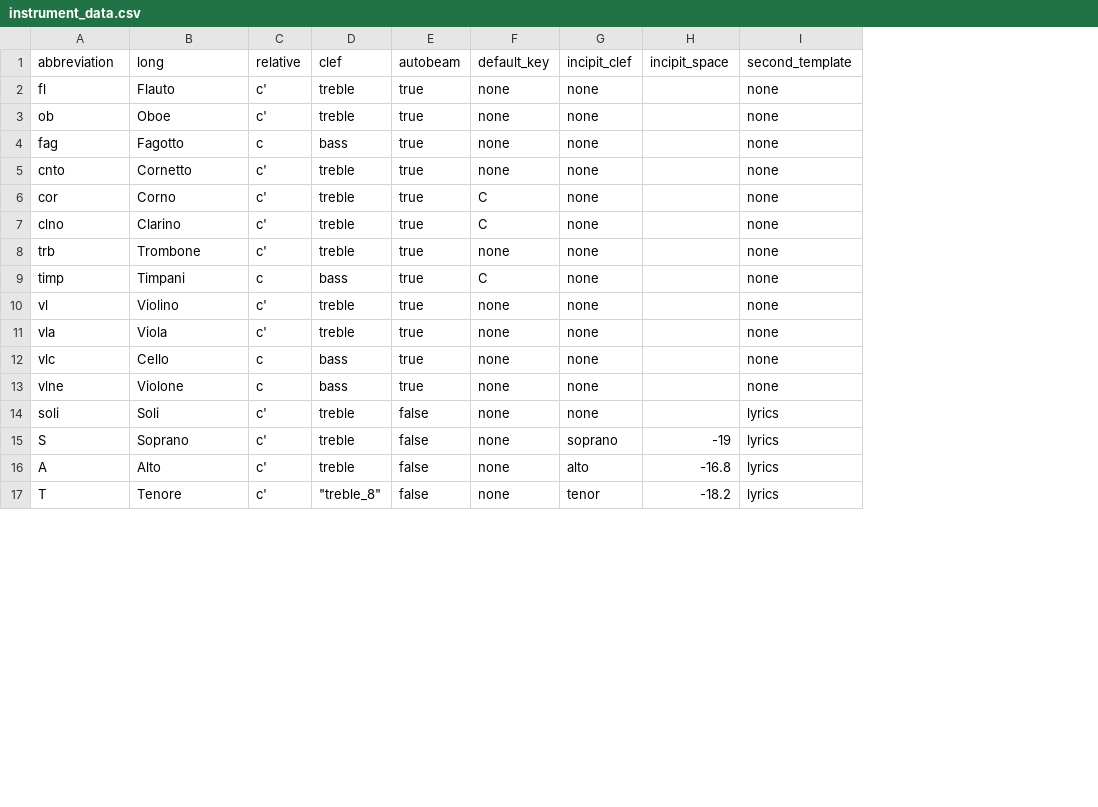
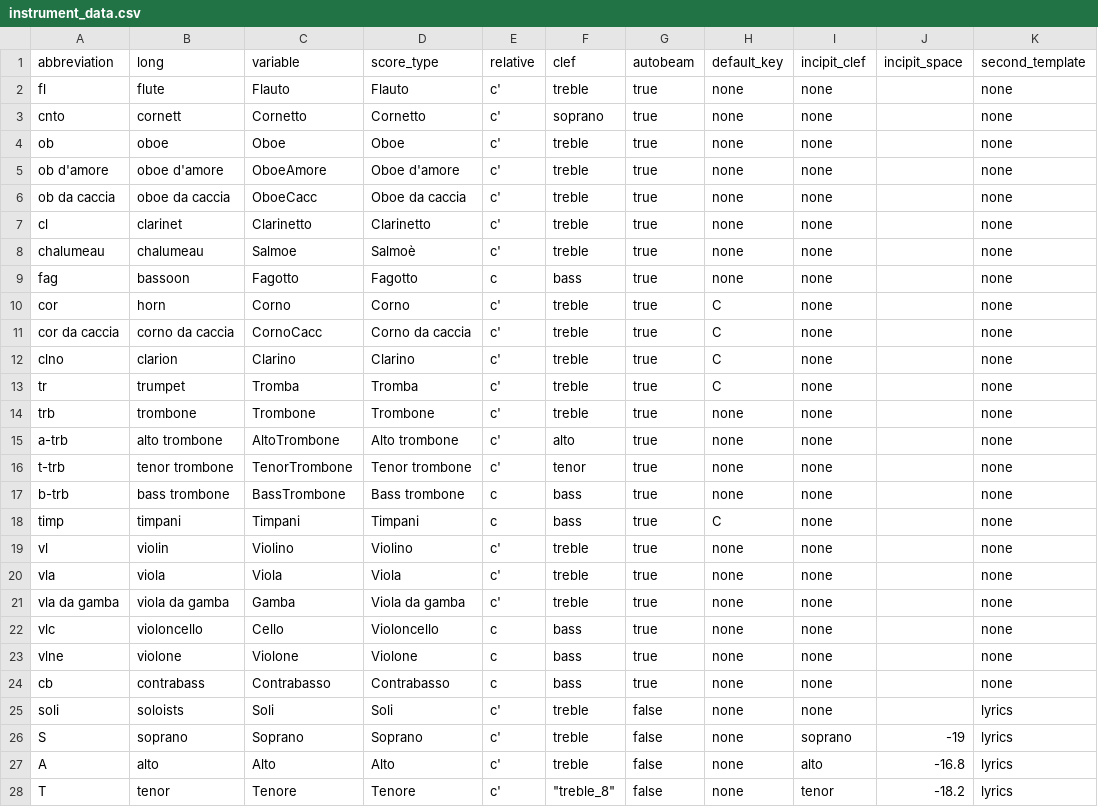
Before and after one commit to skafdasschaf/lilypond-tools, a CSV file: instrument_data.csv, drawn as a sheet; only a part is shown; removed rows and columns are numbered as before the commit, all else as after; the diff covers the shown part only; the diff names each change by its address in the sheet, - before the commit and + after, or states it on an @@ line.

```diff
--- a/instrument_data.csv
+++ b/instrument_data.csv
+column B (long), row 2: flute; row 4: oboe; rows 9-10: bassoon | horn; row 12: clarion; row 14: trombone; rows 18-20: timpani | violin | viola; rows 22-23: violoncello | violone; rows 25-28: soloists | soprano | alto | tenor
+column D (score_type), row 2: Flauto; row 4: Oboe; rows 9-10: Fagotto | Corno; row 12: Clarino; row 14: Trombone; rows 18-20: Timpani | Violino | Viola; rows 22-23: Violoncello | Violone; rows 25-28: Soli | Soprano | Alto | Tenore
-C1: long
+C1: variable
+row 3: cnto | cornett | Cornetto | Cornetto | c' | soprano | true | none | none |  | none
+row 5: ob d'amore | oboe d'amore | OboeAmore | Oboe d'amore | c' | treble | true | none | none |  | none
+row 6: ob da caccia | oboe da caccia | OboeCacc | Oboe da caccia | c' | treble | true | none | none |  | none
+row 7: cl | clarinet | Clarinetto | Clarinetto | c' | treble | true | none | none |  | none
+row 8: chalumeau | chalumeau | Salmoe | Salmoè | c' | treble | true | none | none |  | none
-row 5: cnto | Cornetto | c' | treble | true | none | none |  | none
+row 11: cor da caccia | corno da caccia | CornoCacc | Corno da caccia | c' | treble | true | C | none |  | none
+row 13: tr | trumpet | Tromba | Tromba | c' | treble | true | C | none |  | none
+row 15: a-trb | alto trombone | AltoTrombone | Alto trombone | c' | alto | true | none | none |  | none
+row 16: t-trb | tenor trombone | TenorTrombone | Tenor trombone | c' | tenor | true | none | none |  | none
+row 17: b-trb | bass trombone | BassTrombone | Bass trombone | c | bass | true | none | none |  | none
+row 21: vla da gamba | viola da gamba | Gamba | Viola da gamba | c' | treble | true | none | none |  | none
+row 24: cb | contrabass | Contrabasso | Contrabasso | c | bass | true | none | none |  | none
```
Also changed, not shown: 2 added rows elsewhere in this file, 3 other files.
